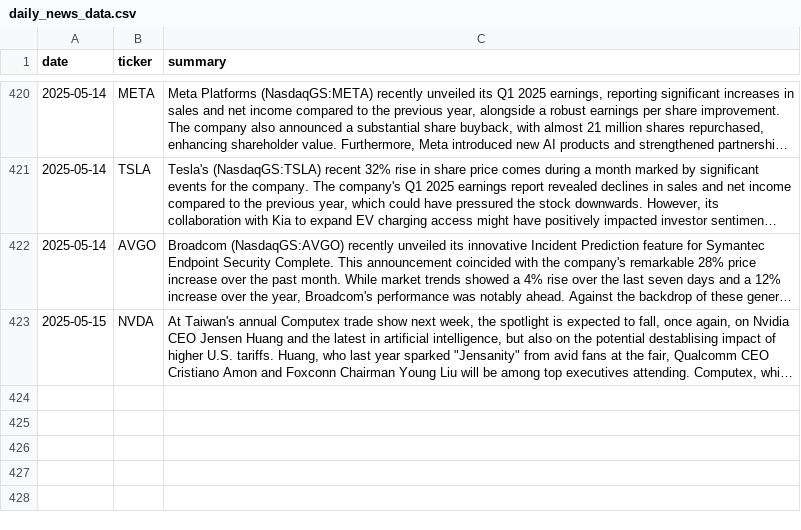
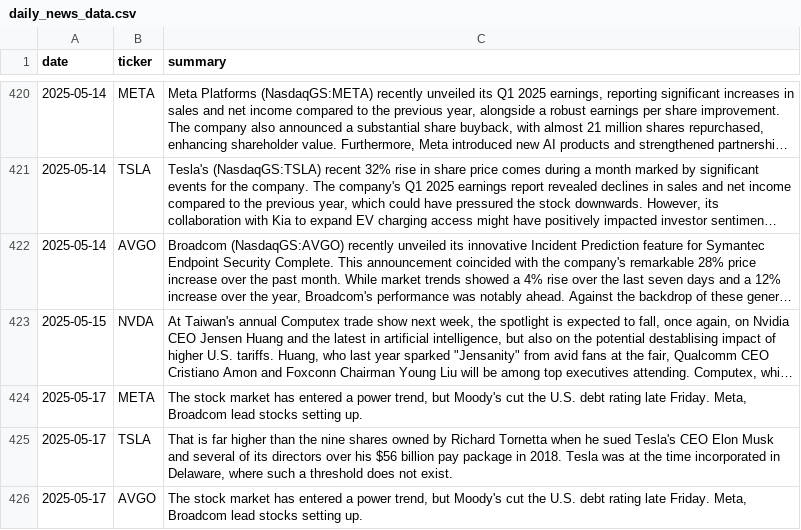
Before and after one commit to EmanFatima-ef/News_Sentiment_Analysis, a CSV file: daily_news_data.csv, drawn as a sheet; only a part is shown, gaps mark what is left out; long unchanged cells end in …; the diff names each change by its address in the sheet, - before the commit and + after, or states it on an @@ line.

```diff
--- a/daily_news_data.csv
+++ b/daily_news_data.csv
+row 424: 2025-05-17 | META | The stock market has entered a power trend, but Moody's cut the U.S. debt rating late Friday. Meta, Broadcom lead stocks setting up.
+row 425: 2025-05-17 | TSLA | That is far higher than the nine shares owned by Richard Tornetta when he sued Tesla's CEO Elon Musk and several of its directors over his $56 billion pay package in 2018. Tesla was at the time incorporated in Delaware, where such a threshold does not exist.
+row 426: 2025-05-17 | AVGO | The stock market has entered a power trend, but Moody's cut the U.S. debt rating late Friday. Meta, Broadcom lead stocks setting up.
```
Also changed, not shown: daily_sentiment_counts.csv.
